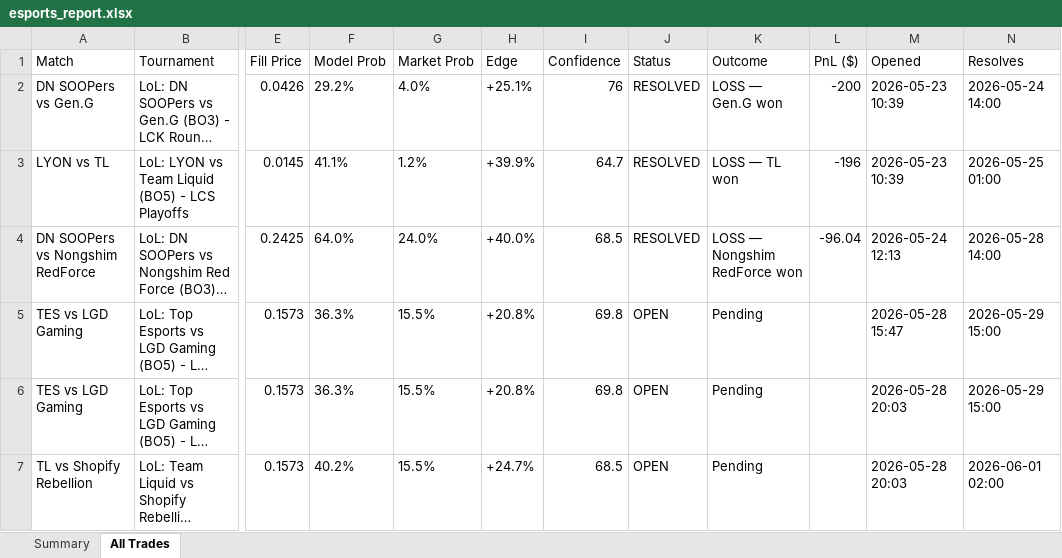
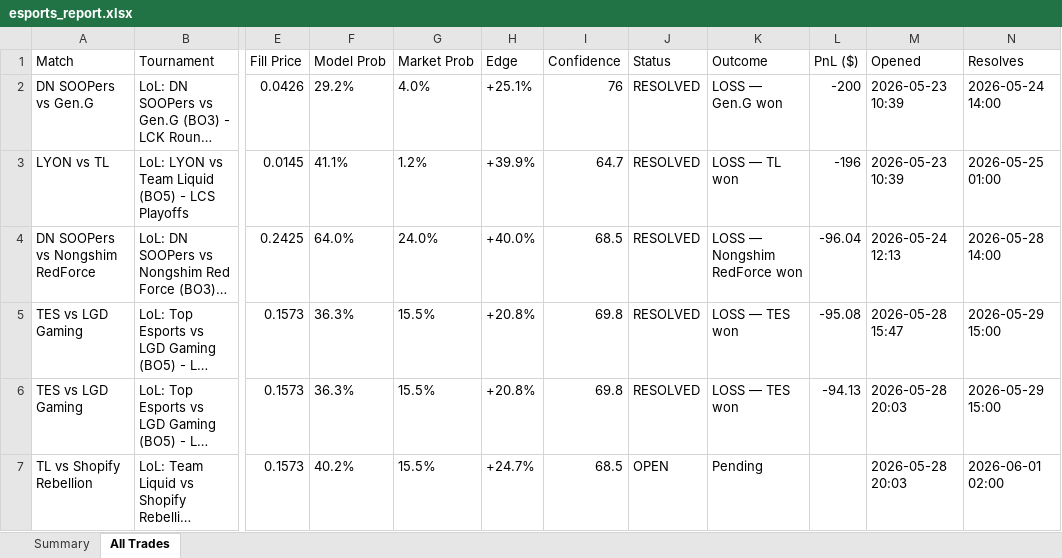
Before and after one commit to shusteron/polyBotEsports, an Excel workbook: exports/esports_report.xlsx, sheet All Trades, drawn as a sheet; only a part is shown, gaps mark what is left out; long unchanged cells end in …; values as stored, in another font and other column widths than the file's, no borders; the diff names each change by its address in the sheet, - before the commit and + after, or states it on an @@ line.

Commit message:
auto: resolve 2026-05-29 17:48 UTC

```diff
--- a/exports/esports_report.xlsx (sheet All Trades)
+++ b/exports/esports_report.xlsx (sheet All Trades)
-J5:J6 (Status): OPEN
+J5:J6 (Status): RESOLVED
-K5:K6 (Outcome): Pending
+K5:K6 (Outcome): LOSS — TES won
-L5 (PnL ($)): (empty)
+L5 (PnL ($)): -95.08
-L6 (PnL ($)): (empty)
+L6 (PnL ($)): -94.13
```
Also changed, not shown: sheet Summary, 2 other files.
